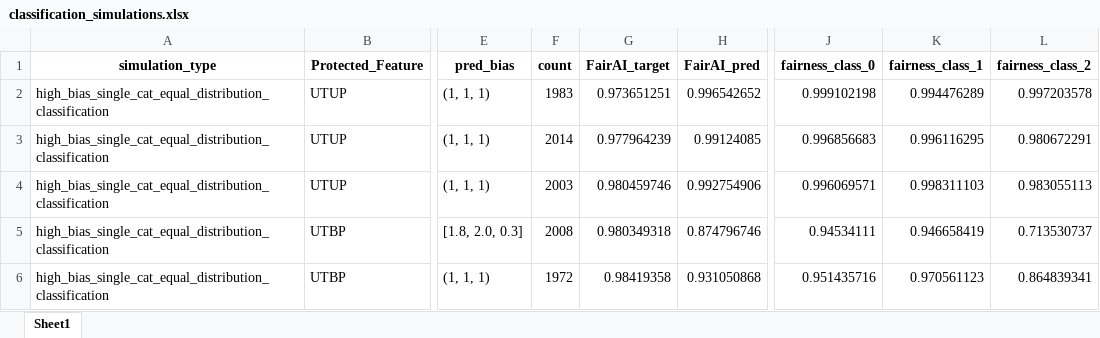
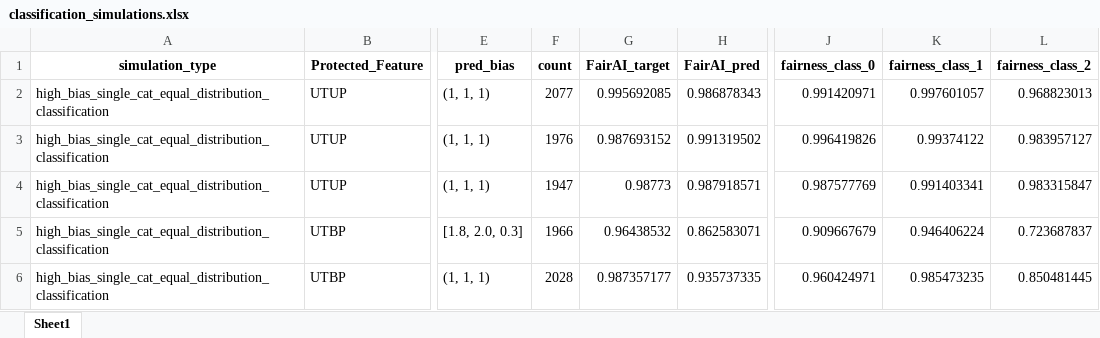
Before and after one commit to arushi-jain-27/bias_and_fairness, an Excel workbook: results/classification_simulations.xlsx, sheet Sheet1, drawn as a sheet; only a part is shown, gaps mark what is left out; values as stored, in another font and other column widths than the file's, no borders; conditional formats not drawn; the diff covers the shown part only; the diff names each change by its address in the sheet, - before the commit and + after, or states it on an @@ line.

Commit message:
Update results

```diff
--- a/results/classification_simulations.xlsx (sheet Sheet1)
+++ b/results/classification_simulations.xlsx (sheet Sheet1)
-F2 (count): 1983
+F2 (count): 2077
-G2 (FairAI_target): 0.973651251
+G2 (FairAI_target): 0.995692085
-H2 (FairAI_pred): 0.996542652
+H2 (FairAI_pred): 0.986878343
-J2 (fairness_class_0): 0.999102198
+J2 (fairness_class_0): 0.991420971
-K2 (fairness_class_1): 0.994476289
+K2 (fairness_class_1): 0.997601057
-L2 (fairness_class_2): 0.997203578
+L2 (fairness_class_2): 0.968823013
-F3 (count): 2014
+F3 (count): 1976
-G3 (FairAI_target): 0.977964239
+G3 (FairAI_target): 0.987693152
-H3 (FairAI_pred): 0.99124085
+H3 (FairAI_pred): 0.991319502
-J3 (fairness_class_0): 0.996856683
+J3 (fairness_class_0): 0.996419826
-K3 (fairness_class_1): 0.996116295
+K3 (fairness_class_1): 0.99374122
-L3 (fairness_class_2): 0.980672291
+L3 (fairness_class_2): 0.983957127
-F4 (count): 2003
+F4 (count): 1947
-G4 (FairAI_target): 0.980459746
+G4 (FairAI_target): 0.98773
-H4 (FairAI_pred): 0.992754906
+H4 (FairAI_pred): 0.987918571
-J4 (fairness_class_0): 0.996069571
+J4 (fairness_class_0): 0.987577769
-K4 (fairness_class_1): 0.998311103
+K4 (fairness_class_1): 0.991403341
-L4 (fairness_class_2): 0.983055113
+L4 (fairness_class_2): 0.983315847
-F5 (count): 2008
+F5 (count): 1966
-G5 (FairAI_target): 0.980349318
+G5 (FairAI_target): 0.96438532
-H5 (FairAI_pred): 0.874796746
+H5 (FairAI_pred): 0.862583071
-J5 (fairness_class_0): 0.94534111
+J5 (fairness_class_0): 0.909667679
-K5 (fairness_class_1): 0.946658419
+K5 (fairness_class_1): 0.946406224
-L5 (fairness_class_2): 0.713530737
+L5 (fairness_class_2): 0.723687837
-F6 (count): 1972
+F6 (count): 2028
-G6 (FairAI_target): 0.98419358
+G6 (FairAI_target): 0.987357177
-H6 (FairAI_pred): 0.931050868
+H6 (FairAI_pred): 0.935737335
-J6 (fairness_class_0): 0.951435716
+J6 (fairness_class_0): 0.960424971
-K6 (fairness_class_1): 0.970561123
+K6 (fairness_class_1): 0.985473235
-L6 (fairness_class_2): 0.864839341
+L6 (fairness_class_2): 0.850481445
```
Also changed, not shown: 186 edited cells elsewhere in this sheet, results/regression_simulations.xlsx, 13 other files.
